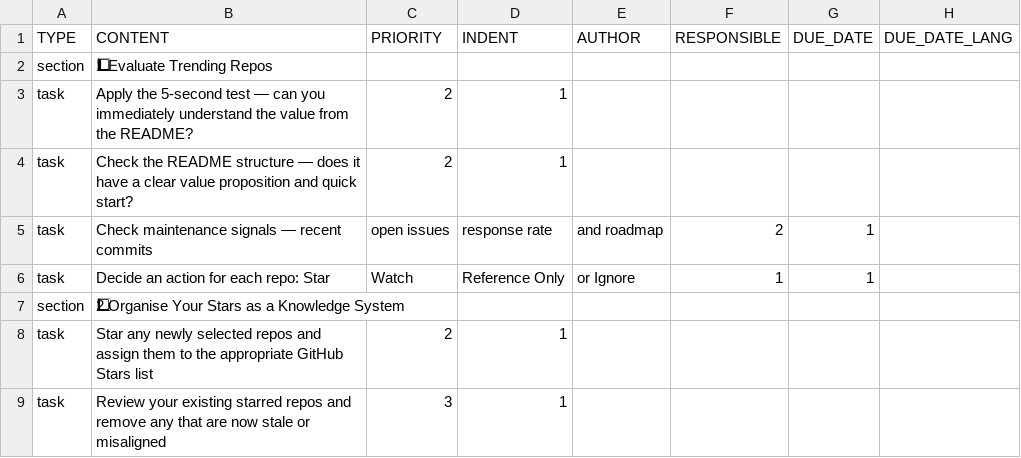
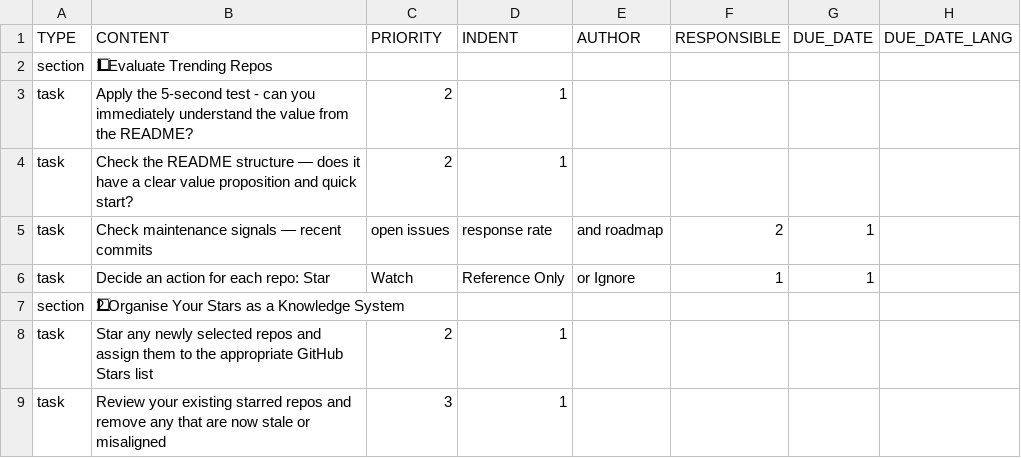
Before and after one commit to colin-gourlay/todoist-playbook, a CSV file: csv-templates/github-trending-tracker/template.csv, drawn as a sheet; only a part is shown; the diff names each change by its address in the sheet, - before the commit and + after, or states it on an @@ line.

Commit message:
chore(template): update github-trending-tracker template

```diff
--- a/csv-templates/github-trending-tracker/template.csv
+++ b/csv-templates/github-trending-tracker/template.csv
-B3 (CONTENT): …5-second test — can you…
+B3 (CONTENT): …5-second test - can you…
```
Also changed, not shown: 1 other file.
